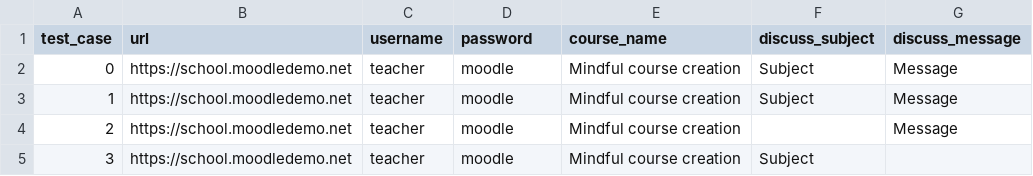
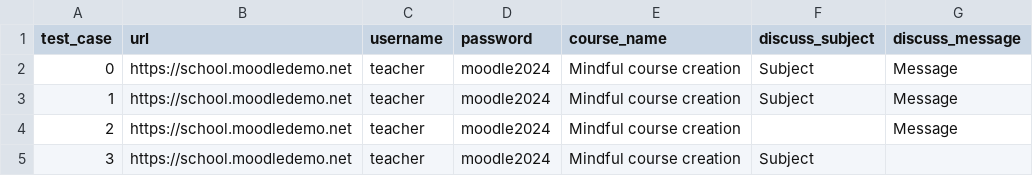
Before and after one commit to phamcanhhung2002/moodle-tests, a CSV file: testcase-add-a-discuss.csv, drawn as a sheet.

Commit message:
update test data and first-test

```diff
--- a/testcase-add-a-discuss.csv
+++ b/testcase-add-a-discuss.csv
@@ -1,5 +1,5 @@
 test_case,url,username,password,course_name,discuss_subject,discuss_message
-0,https://school.moodledemo.net,teacher,moodle,Mindful course creation,Subject,Message
-1,https://school.moodledemo.net,teacher,moodle,Mindful course creation,Subject,Message
-2,https://school.moodledemo.net,teacher,moodle,Mindful course creation,,Message
-3,https://school.moodledemo.net,teacher,moodle,Mindful course creation,Subject,
+0,https://school.moodledemo.net,teacher,moodle2024,Mindful course creation,Subject,Message
+1,https://school.moodledemo.net,teacher,moodle2024,Mindful course creation,Subject,Message
+2,https://school.moodledemo.net,teacher,moodle2024,Mindful course creation,,Message
+3,https://school.moodledemo.net,teacher,moodle2024,Mindful course creation,Subject,
```
Also changed, not shown: testcase-create-a-forum.csv, 2 other files.
